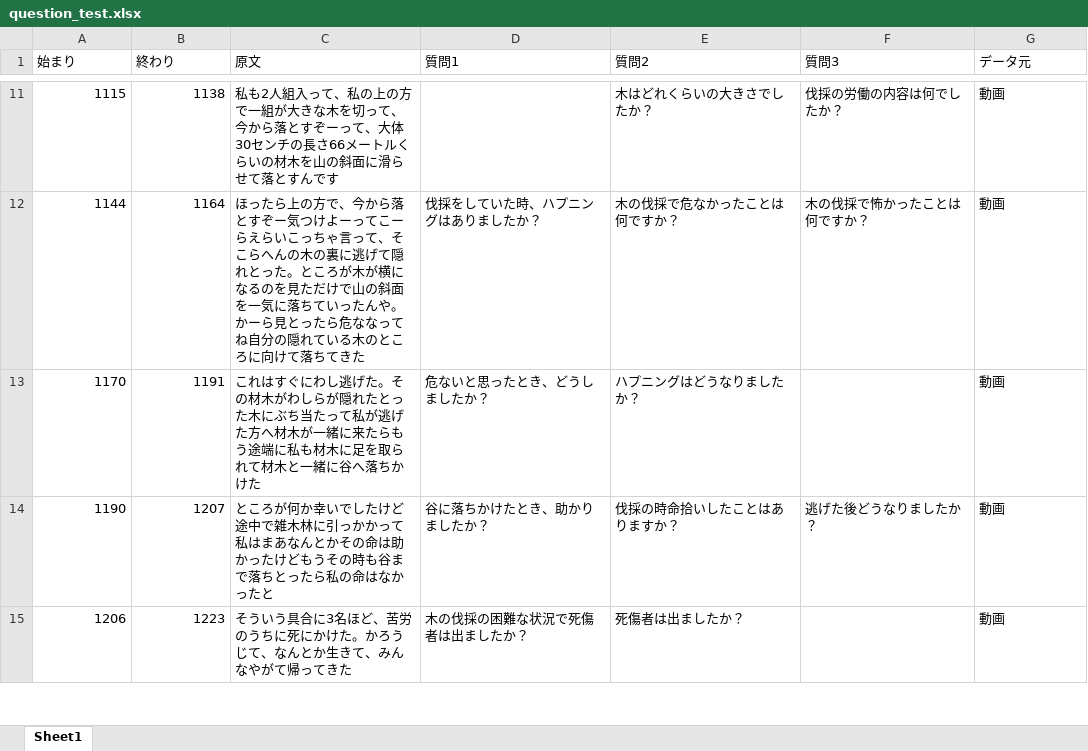
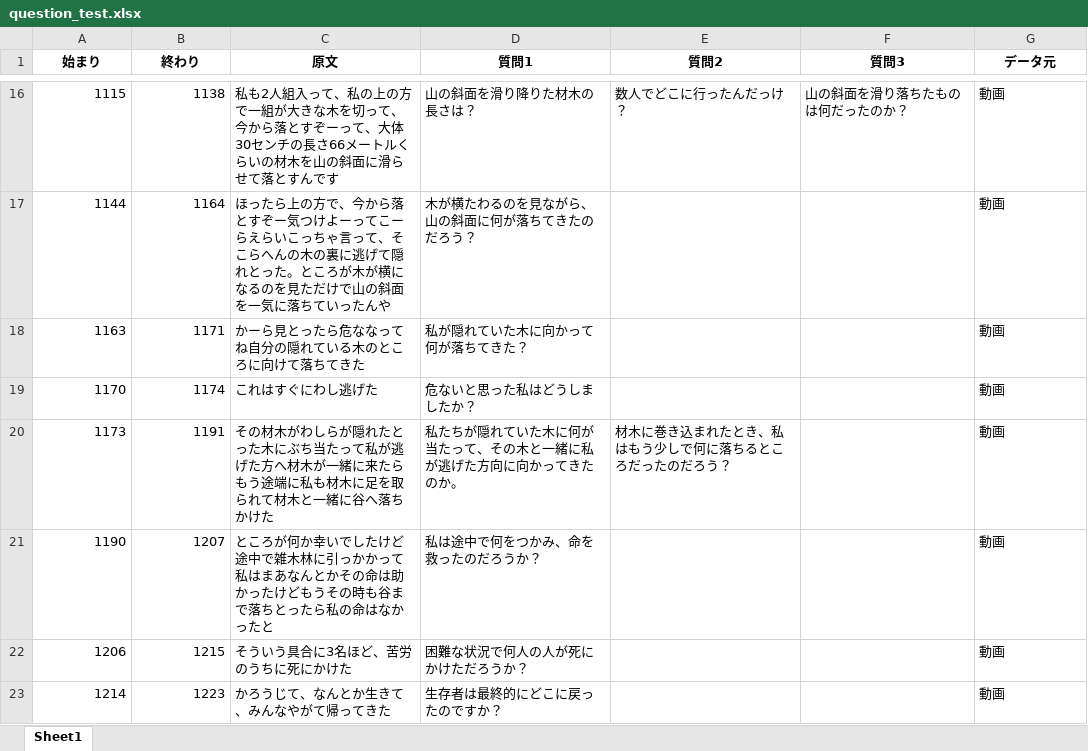
Before and after one commit to kouki-f/souzoukougaku_hikiage, an Excel workbook: data/question_test.xlsx, sheet Sheet1, drawn as a sheet; only a part is shown, gaps mark what is left out; values as stored, in another font and other column widths than the file's, no borders; addresses are those after the commit; the diff covers the shown part only; the diff names each change by its address in the sheet, - before the commit and + after, or states it on an @@ line.

```diff
--- a/data/question_test.xlsx (sheet Sheet1)
+++ b/data/question_test.xlsx (sheet Sheet1)
@@ A1:G1 bold: off → on, alignment: left → center @@
-D16 (質問1): (empty)
+D16 (質問1): 山の斜面を滑り降りた材木の長さは？
-E16 (質問2): 木はどれくらいの大きさでしたか？
+E16 (質問2): 数人でどこに行ったんだっけ？
-F16 (質問3): 伐採の労働の内容は何でしたか？
+F16 (質問3): 山の斜面を滑り落ちたものは何だったのか？
-C17 (原文): …ったんや。かーら見とったら危ななってね自分の隠れている木のところに向けて落ちてきた
+C17 (原文): …ったんや
-D17 (質問1): 伐採をしていた時、ハプニングはありましたか？
+D17 (質問1): 木が横たわるのを見ながら、山の斜面に何が落ちてきたのだろう？
-E17 (質問2): 木の伐採で危なかったことは何ですか？
+E17 (質問2): (empty)
-F17 (質問3): 木の伐採で怖かったことは何ですか？
+F17 (質問3): (empty)
+row 18: 1163 | 1171 | かーら見とったら危ななってね自分の隠れている木のところに向けて落ちてきた | 私が隠れていた木に向かって何が落ちてきた？ |  |  | 動画
-B19 (終わり): 1191
+B19 (終わり): 1174
-C19 (原文): …し逃げた。その材木がわしらが隠れたとった木にぶち当たって私が逃げた方へ材木が一緒に来たらもう途端に私も材木に足を取られて材木と一緒に谷へ落ちかけた
+C19 (原文): …し逃げた
-D19 (質問1): 危ないと思ったとき、どうしましたか？
+D19 (質問1): 危ないと思った私はどうしましたか？
-E19 (質問2): ハプニングはどうなりましたか？
+E19 (質問2): (empty)
+row 20: 1173 | 1191 | その材木がわしらが隠れたとった木にぶち当たって私が逃げた方へ材木が一緒に来たらもう途端に私も材木に足を取られて材木と一緒に谷へ落ちかけた | 私たちが隠れていた木に何が当たって、その木と一緒に私が逃げた方向に向かってきたのか。 | 材木に巻き込まれたとき、私はもう少しで何に落ちるところだったのだろう？ |  | 動画
-D21 (質問1): 谷に落ちかけたとき、助かりましたか？
+D21 (質問1): 私は途中で何をつかみ、命を救ったのだろうか？
-E21 (質問2): 伐採の時命拾いしたことはありますか？
+E21 (質問2): (empty)
-F21 (質問3): 逃げた後どうなりましたか？
+F21 (質問3): (empty)
-B22 (終わり): 1223
+B22 (終わり): 1215
-C22 (原文): そういう具合に3名ほど、苦労のうちに死にかけた。かろうじて、なんとか生きて、みんなやがて帰ってきた
+C22 (原文): そういう具合に3名ほど、苦労のうちに死にかけた
-D22 (質問1): 木の伐採の困難な状況で死傷者は出ましたか？
+D22 (質問1): 困難な状況で何人の人が死にかけただろうか？
-E22 (質問2): 死傷者は出ましたか？
+E22 (質問2): (empty)
+row 23: 1214 | 1223 | かろうじて、なんとか生きて、みんなやがて帰ってきた | 生存者は最終的にどこに戻ったのですか？ |  |  | 動画
```
Also changed, not shown: 13 added rows and 43 edited cells elsewhere in this sheet, 13 other files.
